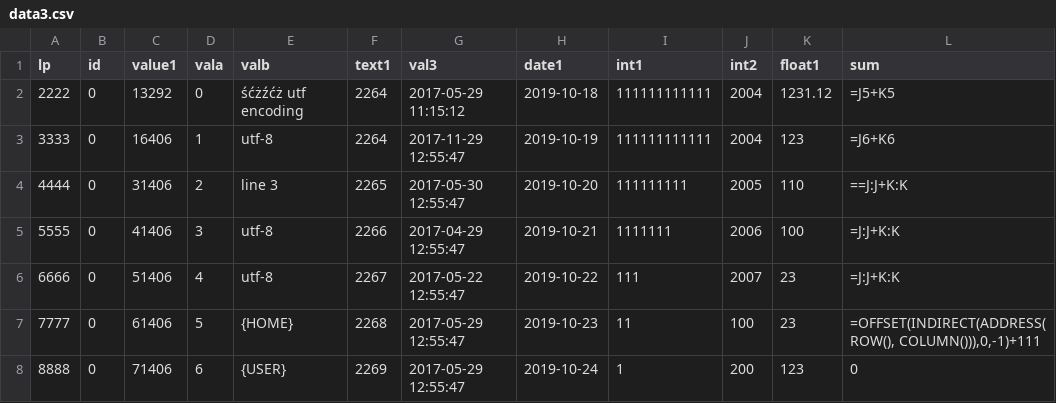
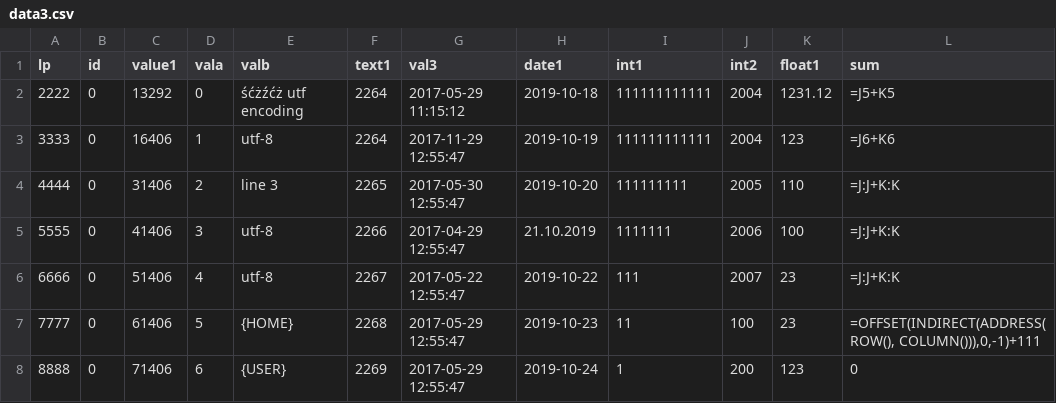
Before and after one commit to kshji/go, a CSV file: csv2xlsx/example/data3.csv, drawn as a sheet; the diff names each change by its address in the sheet, - before the commit and + after, or states it on an @@ line.

Commit message:
updated, date support

```diff
--- a/csv2xlsx/example/data3.csv
+++ b/csv2xlsx/example/data3.csv
-L4 (sum): ==J:J+K:K
+L4 (sum): =J:J+K:K
-H5 (date1): 2019-10-21
+H5 (date1): 21.10.2019
```
Also changed, not shown: 6 other files.
